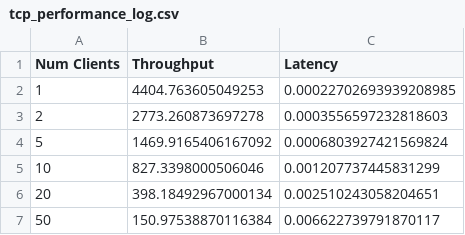
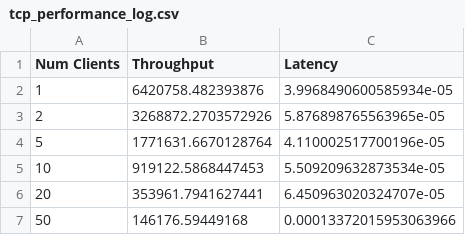
Before and after one commit to syedtaha22/tcp-udp-performance-analysis, a CSV file: tcp/tcp_performance_log.csv, drawn as a sheet.

```diff
--- a/tcp/tcp_performance_log.csv
+++ b/tcp/tcp_performance_log.csv
@@ -1,7 +1,7 @@
 Num Clients,Throughput,Latency
-1,4404.763605049253,0.00022702693939208985
-2,2773.260873697278,0.0003556597232818603
-5,1469.9165406167092,0.0006803927421569824
-10,827.3398000506046,0.001207737445831299
-20,398.18492967000134,0.002510243058204651
-50,150.97538870116384,0.006622739791870117
+1,6420758.482393876,3.9968490600585934e-05
+2,3268872.2703572926,5.876898765563965e-05
+5,1771631.6670128764,4.110002517700196e-05
+10,919122.5868447453,5.509209632873534e-05
+20,353961.7941627441,6.450963020324707e-05
+50,146176.59449168,0.00013372015953063966
```
Also changed, not shown: udp/udp_performance_log.csv, v2/tcp/tcp_performance_log.csv, 17 other files.
